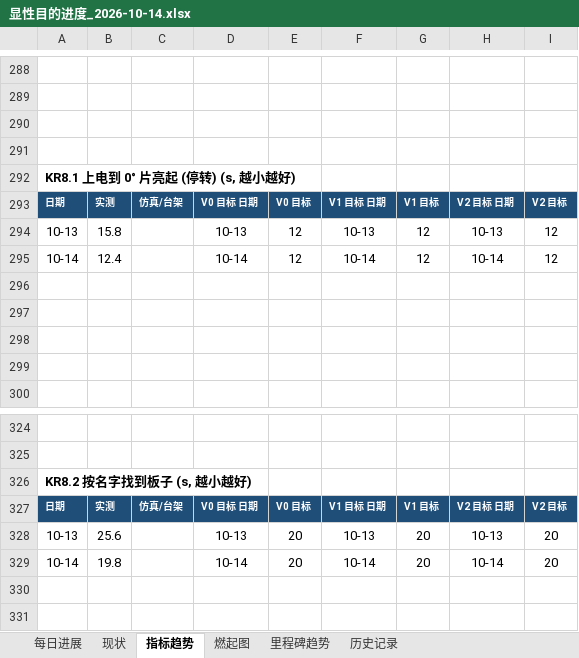
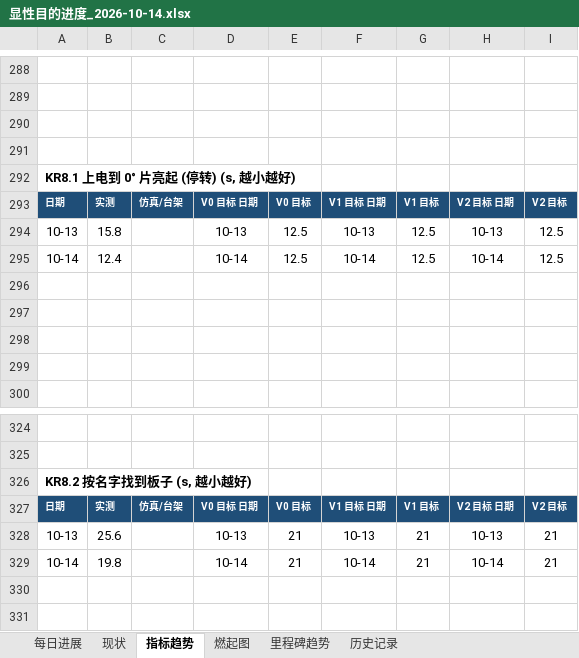
Before and after one commit to kiujkiu/zynq_pov, an Excel workbook: docs/progress/显性目的进度_2026-10-14.xlsx, sheet 指标趋势, drawn as a sheet; only a part is shown, gaps mark what is left out; values as stored, in another font and other column widths than the file's, no borders; charts and pictures not drawn; the diff names each change by its address in the sheet, - before the commit and + after, or states it on an @@ line.

```diff
--- a/docs/progress/显性目的进度_2026-10-14.xlsx (sheet 指标趋势)
+++ b/docs/progress/显性目的进度_2026-10-14.xlsx (sheet 指标趋势)
-E294:E295: 12
+E294:E295: 12.5
-G294:G295: 12
+G294:G295: 12.5
-I294:I295: 12
+I294:I295: 12.5
-E328:E329: 20
+E328:E329: 21
-G328:G329: 20
+G328:G329: 21
-I328:I329: 20
+I328:I329: 21
```
Also changed, not shown: sheet 每日进展, sheet 现状, sheet 燃起图, 9 other files.
